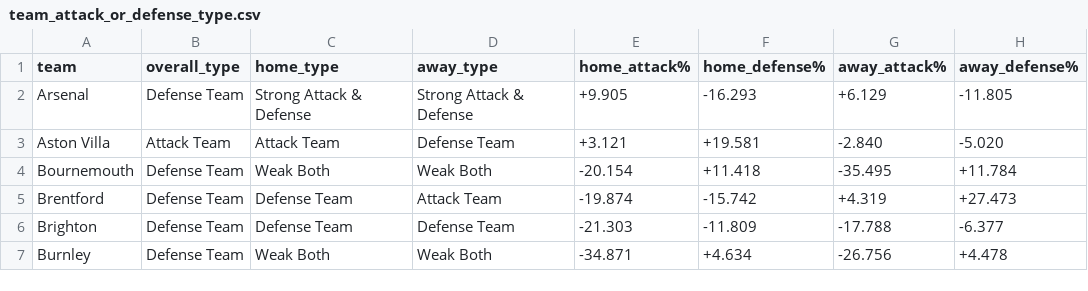
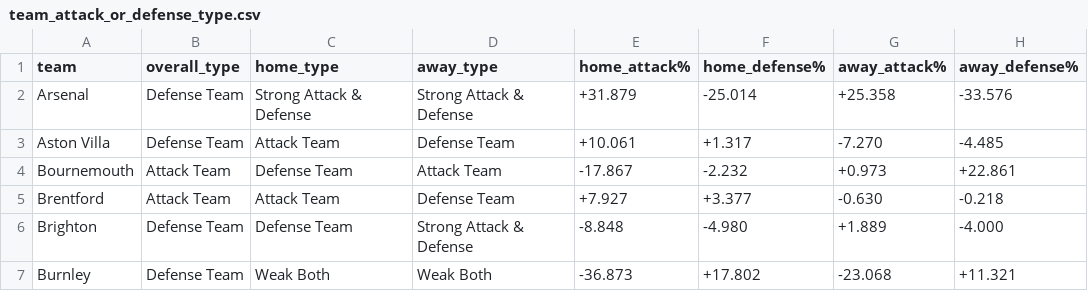
Before and after one commit to kkathait/D501_Final_Project, a CSV file: data relation/team_attack_or_defense_type.csv, drawn as a sheet; only a part is shown; the diff covers the shown part only.

```diff
--- a/data relation/team_attack_or_defense_type.csv
+++ b/data relation/team_attack_or_defense_type.csv
@@ -1,7 +1,7 @@
 team,overall_type,home_type,away_type,home_attack%,home_defense%,away_attack%,away_defense%
-Arsenal,Defense Team,Strong Attack & Defense,Strong Attack & Defense,+9.905,-16.293,+6.129,-11.805
-Aston Villa,Attack Team,Attack Team,Defense Team,+3.121,+19.581,-2.840,-5.020
-Bournemouth,Defense Team,Weak Both,Weak Both,-20.154,+11.418,-35.495,+11.784
-Brentford,Defense Team,Defense Team,Attack Team,-19.874,-15.742,+4.319,+27.473
-Brighton,Defense Team,Defense Team,Defense Team,-21.303,-11.809,-17.788,-6.377
-Burnley,Defense Team,Weak Both,Weak Both,-34.871,+4.634,-26.756,+4.478
+Arsenal,Defense Team,Strong Attack & Defense,Strong Attack & Defense,+31.879,-25.014,+25.358,-33.576
+Aston Villa,Defense Team,Attack Team,Defense Team,+10.061,+1.317,-7.270,-4.485
+Bournemouth,Attack Team,Defense Team,Attack Team,-17.867,-2.232,+0.973,+22.861
+Brentford,Attack Team,Attack Team,Defense Team,+7.927,+3.377,-0.630,-0.218
+Brighton,Defense Team,Defense Team,Strong Attack & Defense,-8.848,-4.980,+1.889,-4.000
+Burnley,Defense Team,Weak Both,Weak Both,-36.873,+17.802,-23.068,+11.321
```
Also changed, not shown: 4 added rows and 85 edited cells elsewhere in this file, data relation/ref_cards.csv, data relation/team_home_away_profiles.csv, 4 other files.
